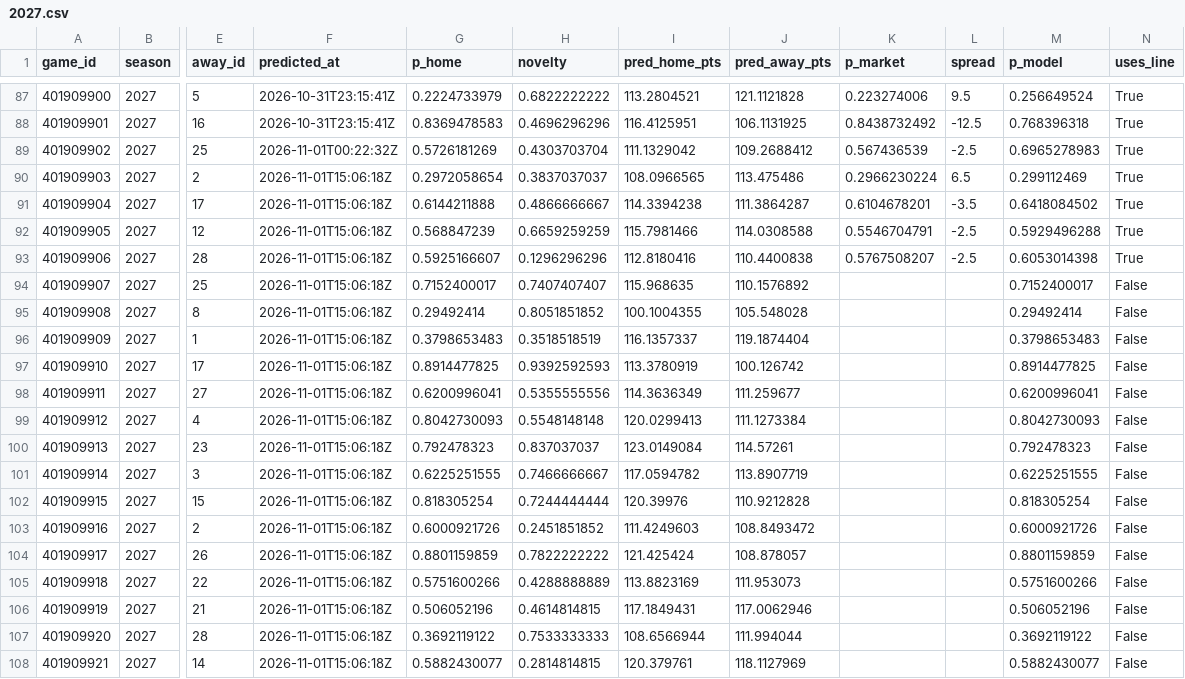
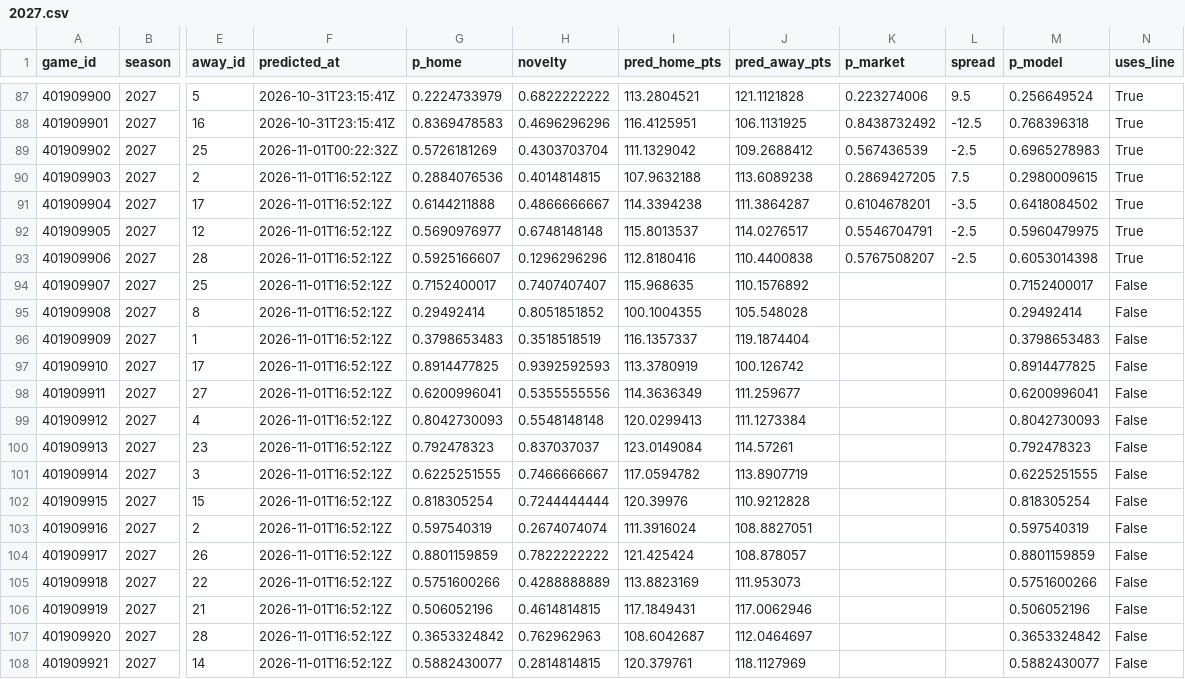
Before and after one commit to martinez-hub/nbaPredicts, a CSV file: data/predictions/2027.csv, drawn as a sheet; only a part is shown, gaps mark what is left out; the diff names each change by its address in the sheet, - before the commit and + after, or states it on an @@ line.

```diff
--- a/data/predictions/2027.csv
+++ b/data/predictions/2027.csv
-F90:F108 (predicted_at): 2026-11-01T15:06:18Z
+F90:F108 (predicted_at): 2026-11-01T16:52:12Z
-G90 (p_home): 0.2972058654
+G90 (p_home): 0.2884076536
-H90 (novelty): 0.3837037037
+H90 (novelty): 0.4014814815
-I90 (pred_home_pts): 108.0966565
+I90 (pred_home_pts): 107.9632188
-J90 (pred_away_pts): 113.475486
+J90 (pred_away_pts): 113.6089238
-K90 (p_market): 0.2966230224
+K90 (p_market): 0.2869427205
-L90 (spread): 6.5
+L90 (spread): 7.5
-M90 (p_model): 0.299112469
+M90 (p_model): 0.2980009615
-G92 (p_home): 0.568847239
+G92 (p_home): 0.5690976977
-H92 (novelty): 0.6659259259
+H92 (novelty): 0.6748148148
-I92 (pred_home_pts): 115.7981466
+I92 (pred_home_pts): 115.8013537
-J92 (pred_away_pts): 114.0308588
+J92 (pred_away_pts): 114.0276517
-M92 (p_model): 0.5929496288
+M92 (p_model): 0.5960479975
-G103 (p_home): 0.6000921726
+G103 (p_home): 0.597540319
-H103 (novelty): 0.2451851852
+H103 (novelty): 0.2674074074
-I103 (pred_home_pts): 111.4249603
+I103 (pred_home_pts): 111.3916024
-J103 (pred_away_pts): 108.8493472
+J103 (pred_away_pts): 108.8827051
-M103 (p_model): 0.6000921726
+M103 (p_model): 0.597540319
-G107 (p_home): 0.3692119122
+G107 (p_home): 0.3653324842
-H107 (novelty): 0.7533333333
+H107 (novelty): 0.762962963
-I107 (pred_home_pts): 108.6566944
+I107 (pred_home_pts): 108.6042687
-J107 (pred_away_pts): 111.994044
+J107 (pred_away_pts): 112.0464697
-M107 (p_model): 0.3692119122
+M107 (p_model): 0.3653324842
```
Also changed, not shown: data/player_predictions/2027.csv, 1 other file.
